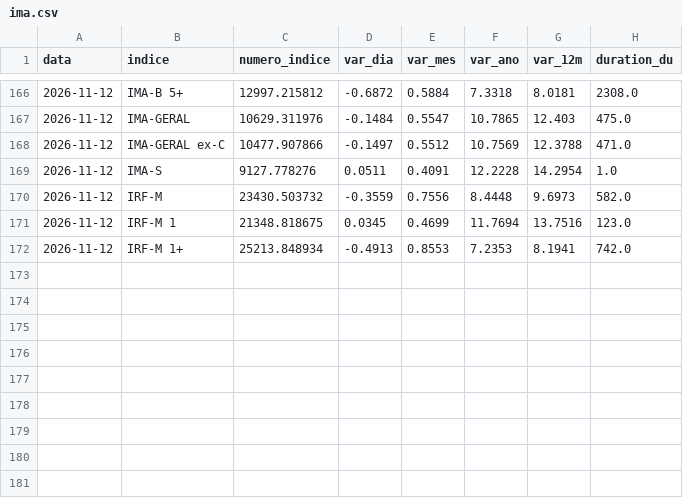
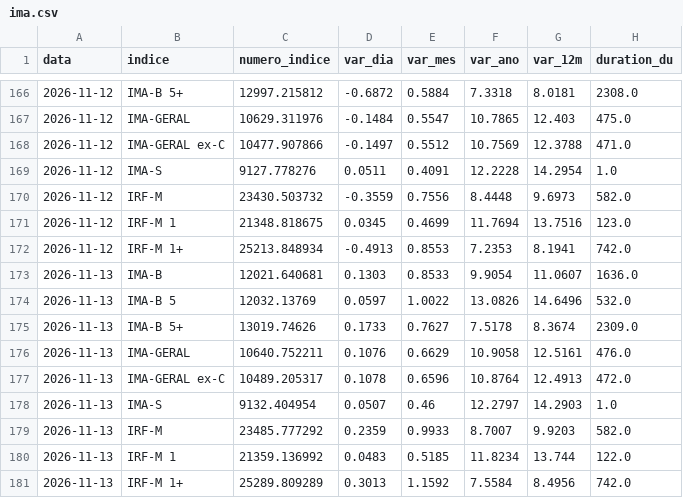
Before and after one commit to pietrosalvador5-boop/painel-previmpa, a CSV file: dados/ima.csv, drawn as a sheet; only a part is shown, gaps mark what is left out.

```diff
--- a/dados/ima.csv
+++ b/dados/ima.csv
@@ -172 +172,10 @@ data,indice,numero_indice,var_dia,var_mes,var_ano,var_12m,duration_du
 2026-11-12,IRF-M 1+,25213.848934,-0.4913,0.8553,7.2353,8.1941,742.0
+2026-11-13,IMA-B,12021.640681,0.1303,0.8533,9.9054,11.0607,1636.0
+2026-11-13,IMA-B 5,12032.13769,0.0597,1.0022,13.0826,14.6496,532.0
+2026-11-13,IMA-B 5+,13019.74626,0.1733,0.7627,7.5178,8.3674,2309.0
+2026-11-13,IMA-GERAL,10640.752211,0.1076,0.6629,10.9058,12.5161,476.0
+2026-11-13,IMA-GERAL ex-C,10489.205317,0.1078,0.6596,10.8764,12.4913,472.0
+2026-11-13,IMA-S,9132.404954,0.0507,0.46,12.2797,14.2903,1.0
+2026-11-13,IRF-M,23485.777292,0.2359,0.9933,8.7007,9.9203,582.0
+2026-11-13,IRF-M 1,21359.136992,0.0483,0.5185,11.8234,13.744,122.0
+2026-11-13,IRF-M 1+,25289.809289,0.3013,1.1592,7.5584,8.4956,742.0
```
Also changed, not shown: dados/bolsa.csv, dados/ettj.csv, 2 other files.
